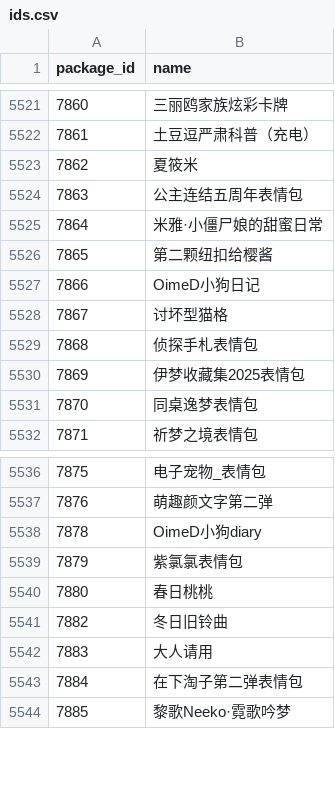
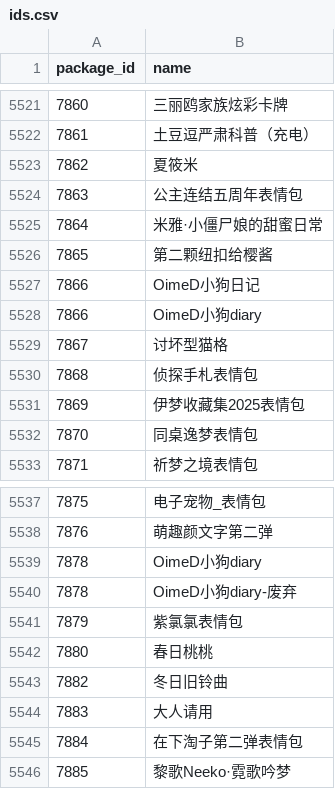
Before and after one commit to sjh8130/BilibiliSuitCollection, a CSV file: emoji/ids.csv, drawn as a sheet; only a part is shown, gaps mark what is left out.

```diff
--- a/emoji/ids.csv
+++ b/emoji/ids.csv
@@ -5527,2 +5527,3 @@ package_id,name
 7866,OimeD小狗日记
+7866,OimeD小狗diary
 7867,讨坏型猫格
@@ -5538,2 +5539,3 @@ package_id,name
 7878,OimeD小狗diary
+7878,OimeD小狗diary-废弃
 7879,紫氯氯表情包
```
Also changed, not shown: 23 other files.
